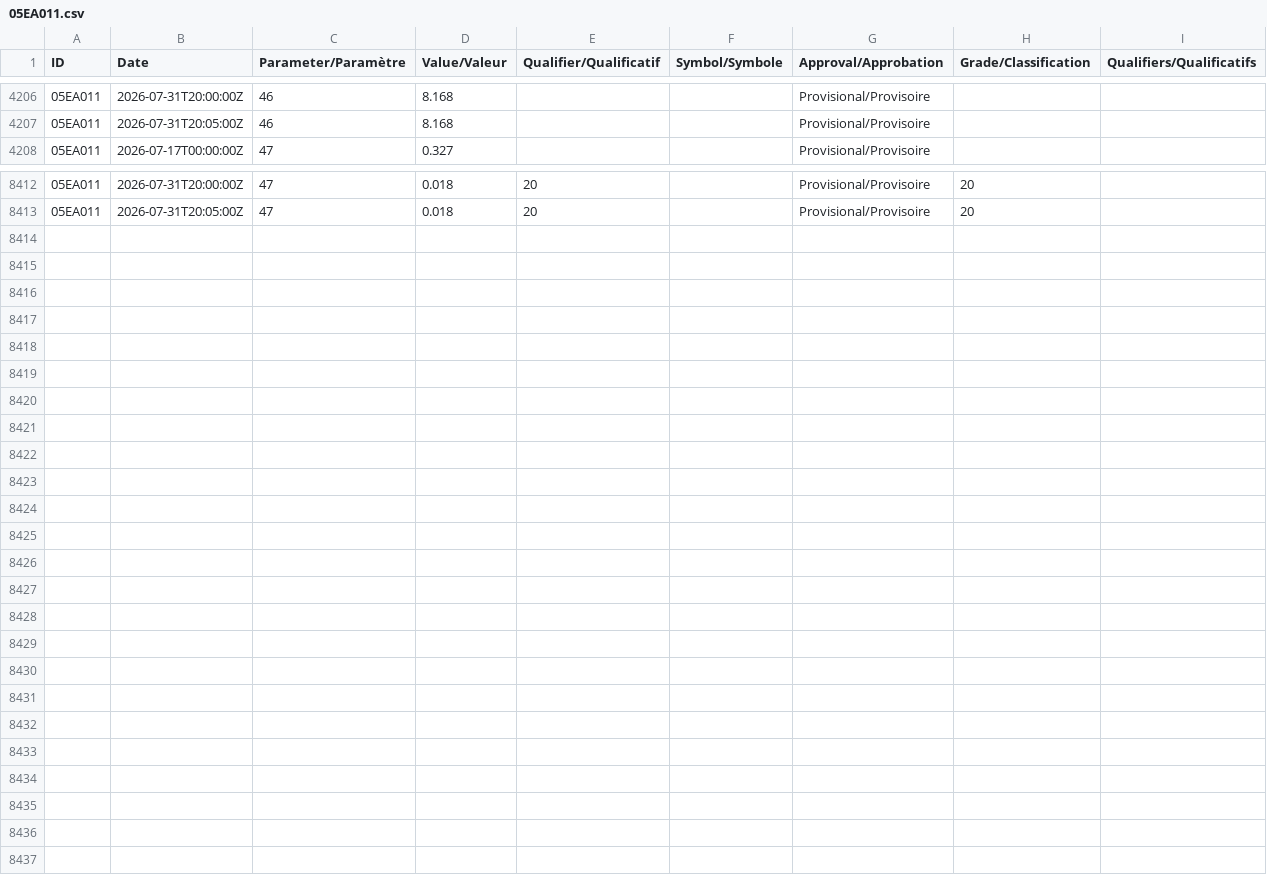
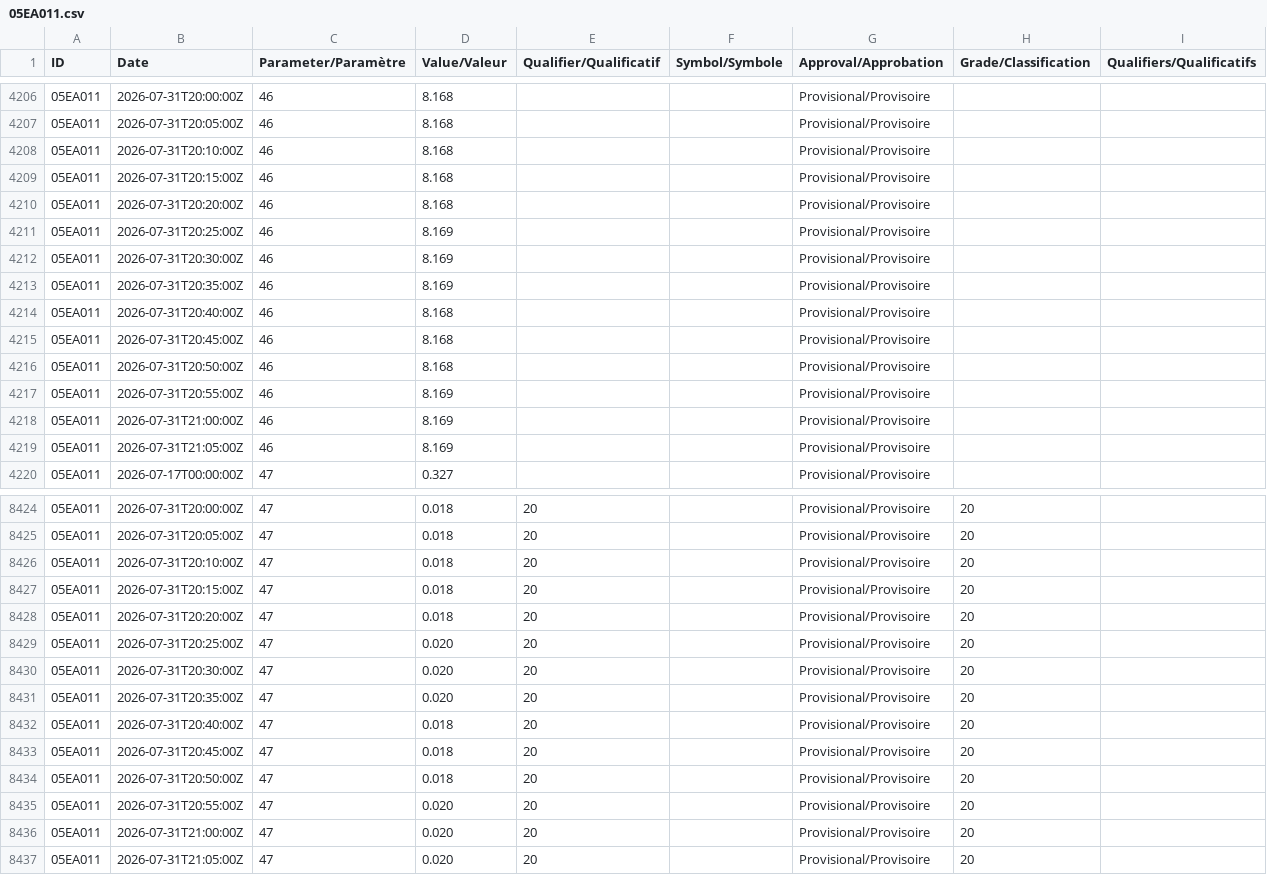
Before and after one commit to stevester-codes/sturgeon-river-hydrology, a CSV file: output/latest/raw/wateroffice/05EA011.csv, drawn as a sheet; only a part is shown, gaps mark what is left out; the diff names each change by its address in the sheet, - before the commit and + after, or states it on an @@ line.

```diff
--- a/output/latest/raw/wateroffice/05EA011.csv
+++ b/output/latest/raw/wateroffice/05EA011.csv
+row 4208: 05EA011 | 2026-07-31T20:10:00Z | 46 | 8.168 |  |  | Provisional/Provisoire
+row 4209: 05EA011 | 2026-07-31T20:15:00Z | 46 | 8.168 |  |  | Provisional/Provisoire
+row 4210: 05EA011 | 2026-07-31T20:20:00Z | 46 | 8.168 |  |  | Provisional/Provisoire
+row 4211: 05EA011 | 2026-07-31T20:25:00Z | 46 | 8.169 |  |  | Provisional/Provisoire
+row 4212: 05EA011 | 2026-07-31T20:30:00Z | 46 | 8.169 |  |  | Provisional/Provisoire
+row 4213: 05EA011 | 2026-07-31T20:35:00Z | 46 | 8.169 |  |  | Provisional/Provisoire
+row 4214: 05EA011 | 2026-07-31T20:40:00Z | 46 | 8.168 |  |  | Provisional/Provisoire
+row 4215: 05EA011 | 2026-07-31T20:45:00Z | 46 | 8.168 |  |  | Provisional/Provisoire
+row 4216: 05EA011 | 2026-07-31T20:50:00Z | 46 | 8.168 |  |  | Provisional/Provisoire
+row 4217: 05EA011 | 2026-07-31T20:55:00Z | 46 | 8.169 |  |  | Provisional/Provisoire
+row 4218: 05EA011 | 2026-07-31T21:00:00Z | 46 | 8.169 |  |  | Provisional/Provisoire
+row 4219: 05EA011 | 2026-07-31T21:05:00Z | 46 | 8.169 |  |  | Provisional/Provisoire
+row 8426: 05EA011 | 2026-07-31T20:10:00Z | 47 | 0.018 | 20 |  | Provisional/Provisoire | 20
+row 8427: 05EA011 | 2026-07-31T20:15:00Z | 47 | 0.018 | 20 |  | Provisional/Provisoire | 20
+row 8428: 05EA011 | 2026-07-31T20:20:00Z | 47 | 0.018 | 20 |  | Provisional/Provisoire | 20
+row 8429: 05EA011 | 2026-07-31T20:25:00Z | 47 | 0.020 | 20 |  | Provisional/Provisoire | 20
+row 8430: 05EA011 | 2026-07-31T20:30:00Z | 47 | 0.020 | 20 |  | Provisional/Provisoire | 20
+row 8431: 05EA011 | 2026-07-31T20:35:00Z | 47 | 0.020 | 20 |  | Provisional/Provisoire | 20
+row 8432: 05EA011 | 2026-07-31T20:40:00Z | 47 | 0.018 | 20 |  | Provisional/Provisoire | 20
+row 8433: 05EA011 | 2026-07-31T20:45:00Z | 47 | 0.018 | 20 |  | Provisional/Provisoire | 20
+row 8434: 05EA011 | 2026-07-31T20:50:00Z | 47 | 0.018 | 20 |  | Provisional/Provisoire | 20
+row 8435: 05EA011 | 2026-07-31T20:55:00Z | 47 | 0.020 | 20 |  | Provisional/Provisoire | 20
+row 8436: 05EA011 | 2026-07-31T21:00:00Z | 47 | 0.020 | 20 |  | Provisional/Provisoire | 20
+row 8437: 05EA011 | 2026-07-31T21:05:00Z | 47 | 0.020 | 20 |  | Provisional/Provisoire | 20
```
Also changed, not shown: output/latest/raw/wateroffice/05EA001.csv, output/latest/raw/wateroffice/05EA002.csv, 38 other files.
